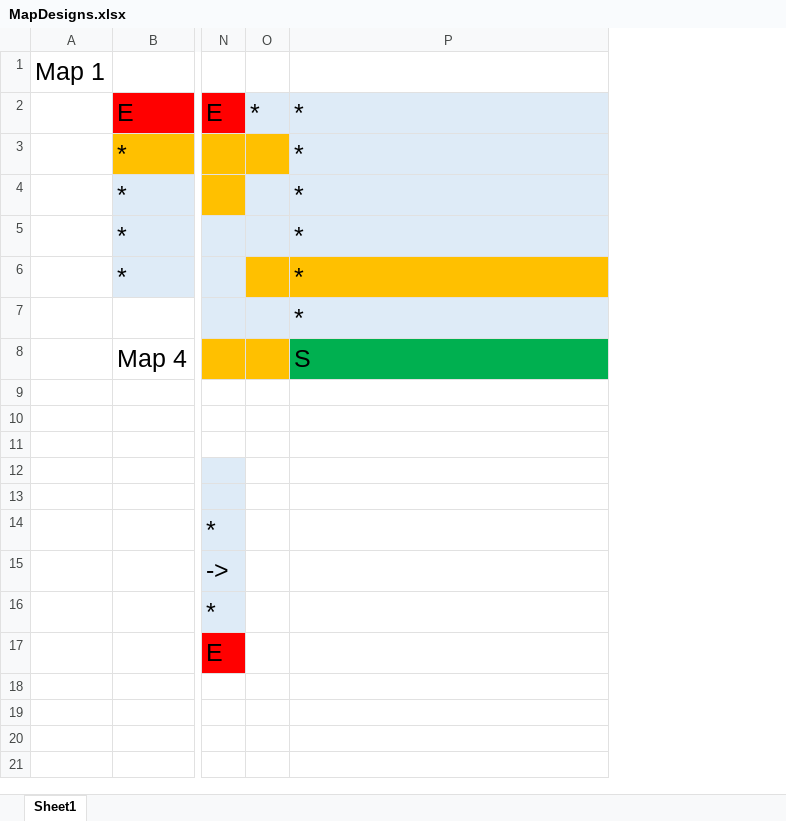
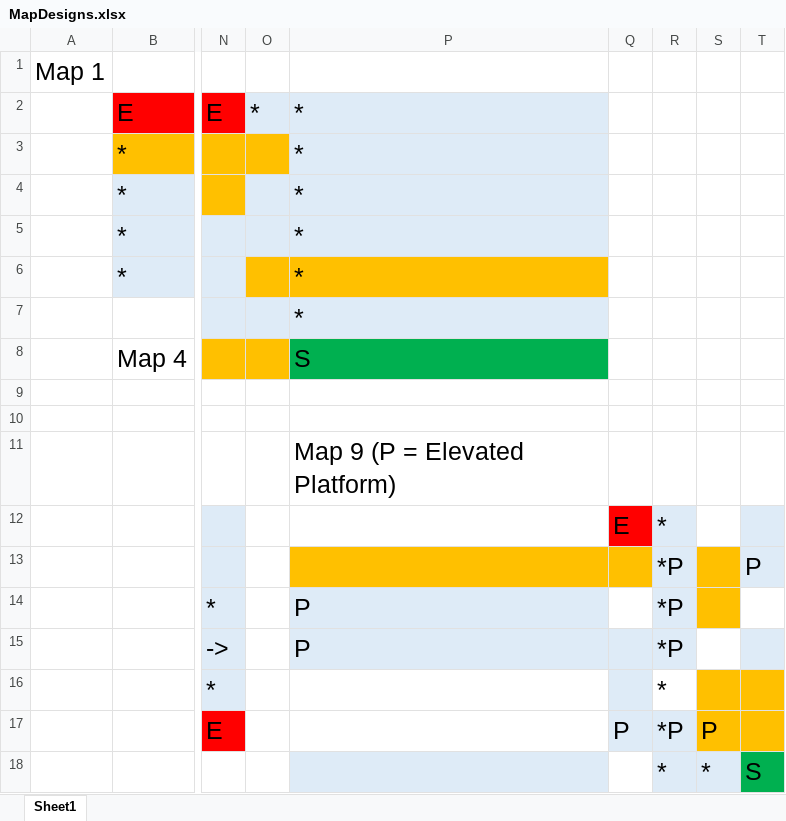
Before and after one commit to joshlopez97/FireEscape, an Excel workbook: map/MapDesigns.xlsx, sheet Sheet1, drawn as a sheet; only a part is shown, gaps mark what is left out; values as stored, in another font and other column widths than the file's, no borders; rows hold the shown columns only; the diff names each change by its address in the sheet, - before the commit and + after, or states it on an @@ line.

Commit message:
Updated spreadsheet with map9 info

```diff
--- a/map/MapDesigns.xlsx (sheet Sheet1)
+++ b/map/MapDesigns.xlsx (sheet Sheet1)
+column Q, rows 12-17: E |  |  |  |  | P
+column R, rows 12-17: * | *P | *P | *P | * | *P
+column S, row 17: P
+column T, row 13: P
-P11: (empty)
+P11: Map 9 (P = Elevated Platform)
-P13 fill: none
+P13 fill: #FFC000
-P14:P15: (empty)
+P14:P15: P
-P14:P15 fill: none
+P14:P15 fill: #DEEBF7
+row 18:  |  |  |  |  |  | * | * | S
```
